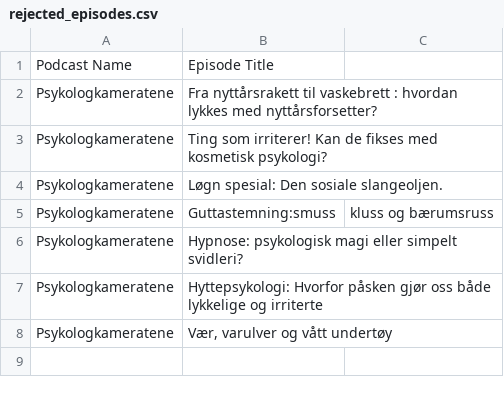
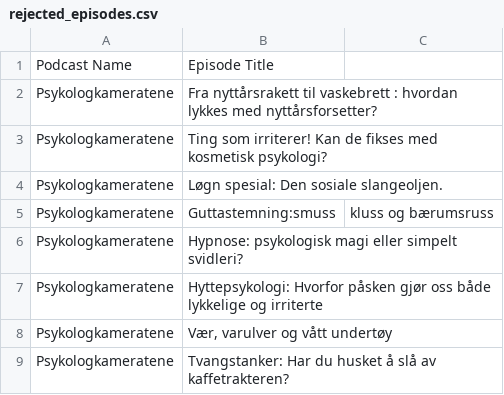
Before and after one commit to cathrinei/LedelsespodClaude, a CSV file: rejected_episodes.csv, drawn as a sheet.

```diff
--- a/rejected_episodes.csv
+++ b/rejected_episodes.csv
@@ -8 +8,2 @@ Psykologkameratene,Hyttepsykologi: Hvorfor påsken gjør oss både lykkelige og
 Psykologkameratene,"Vær, varulver og vått undertøy"
+Psykologkameratene,Tvangstanker: Har du husket å slå av kaffetrakteren?
```
